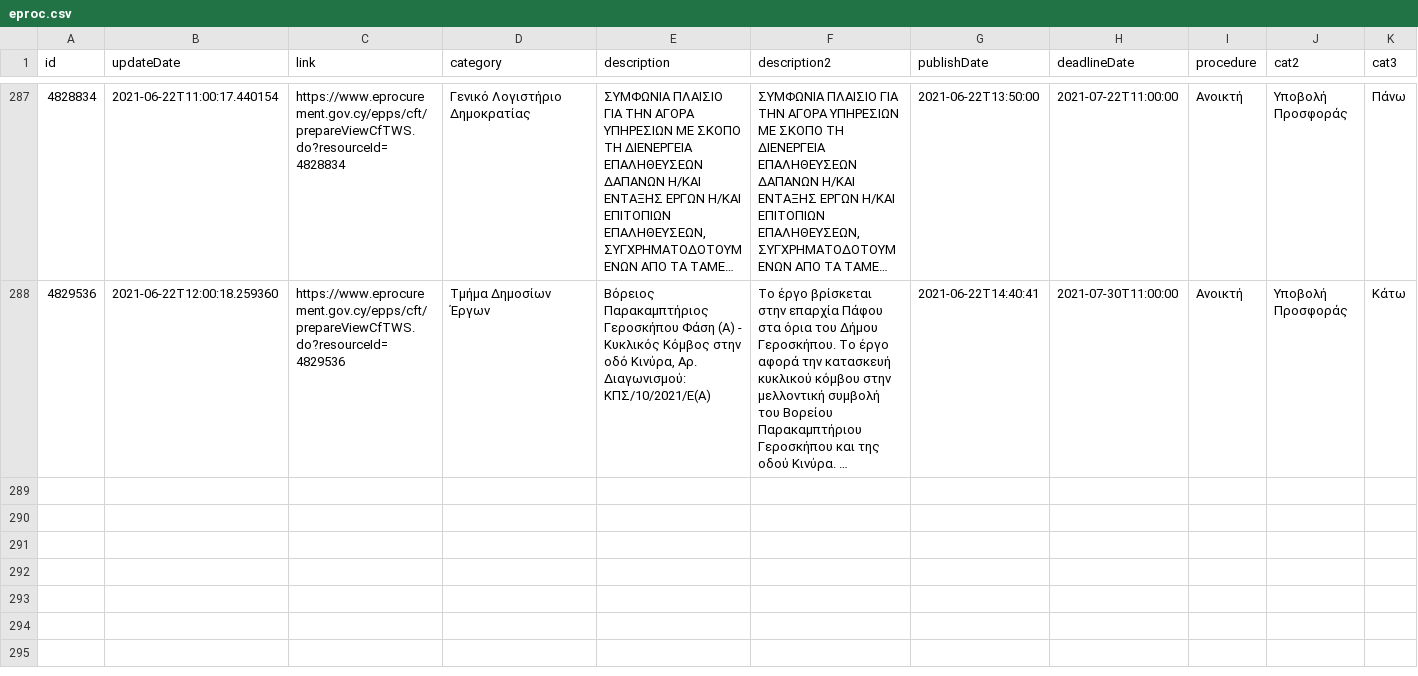
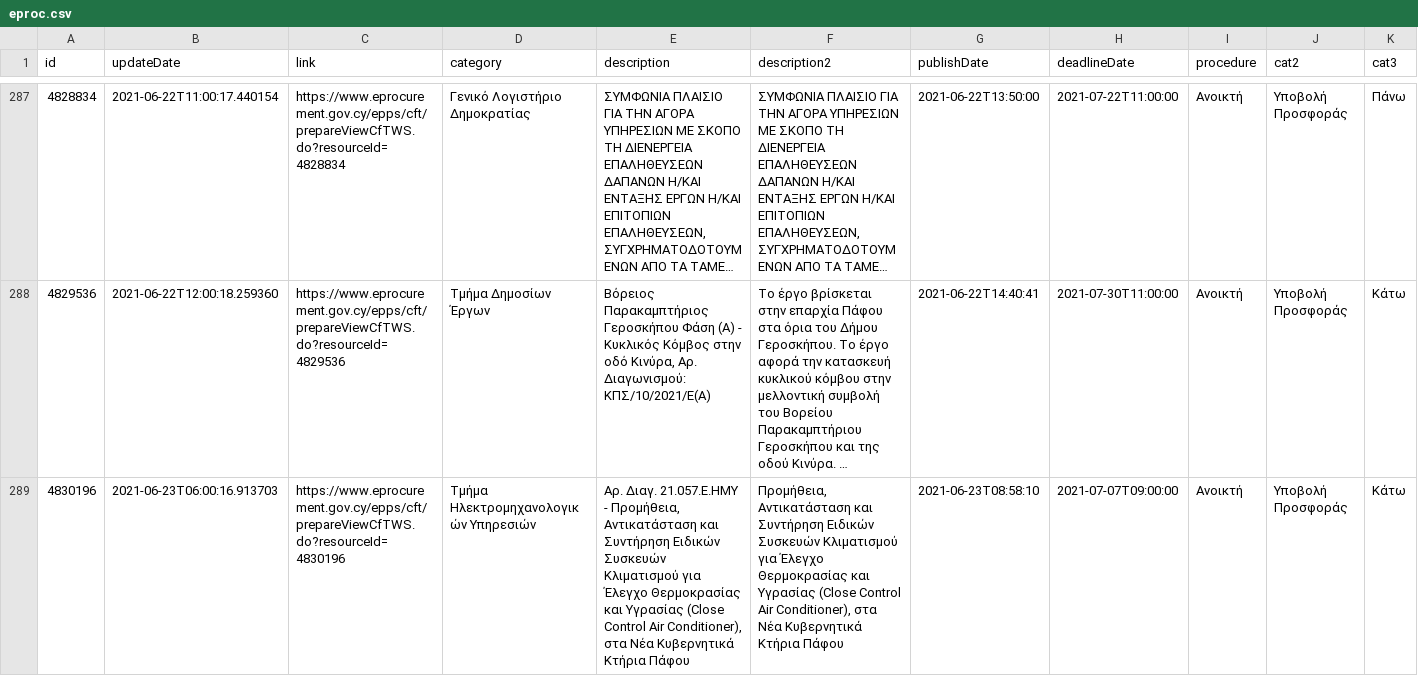
Before and after one commit to kapiosk/eprocurement, a CSV file: eproc.csv, drawn as a sheet; only a part is shown, gaps mark what is left out; long unchanged cells end in …; rows hold the shown columns only; the diff names each change by its address in the sheet, - before the commit and + after, or states it on an @@ line.

Commit message:
bot

```diff
--- a/eproc.csv
+++ b/eproc.csv
+row 289: 4830196 | 2021-06-23T06:00:16.913703 | https://www.eprocurement.gov.cy/epps/cft/prepareViewCfTWS.do?resourceId=4830196 | Τμήμα Ηλεκτρομηχανολογικών Υπηρεσιών | Αρ. Διαγ. 21.057.Ε.ΗΜΥ - Προμήθεια, Αντικατάσταση και Συντήρηση Ειδικών Συσκευών Κλιματισμού για Έλεγχο Θερμοκρασίας και Υγρασίας (Close Control Air Conditioner), στα Νέα Κυβερνητικά Κτήρια Πάφου | Προμήθεια, Αντικατάσταση και Συντήρηση Ειδικών Συσκευών Κλιματισμού για Έλεγχο Θερμοκρασίας και Υγρασίας (Close Control Air Conditioner), στα Νέα Κυβερνητικά Κτήρια Πάφου | 2021-06-23T08:58:10 | 2021-07-07T09:00:00 | Ανοικτή | Υποβολή Προσφοράς | Κάτω
```
